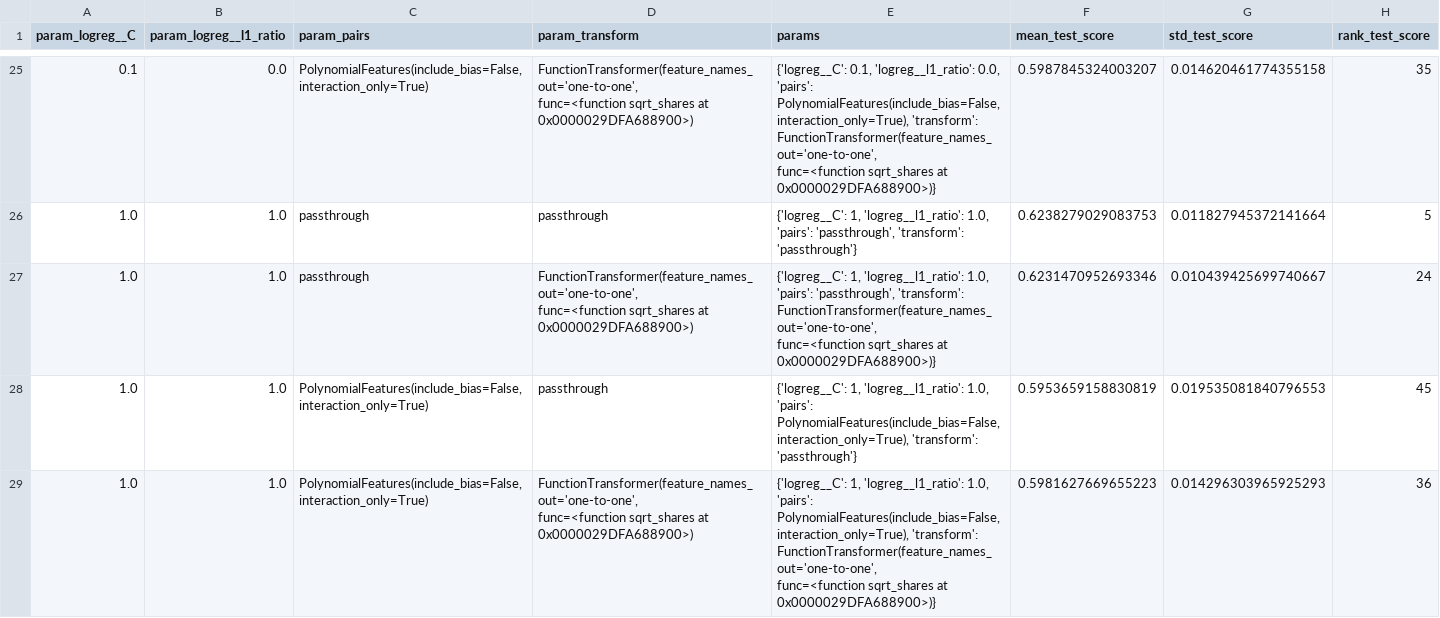
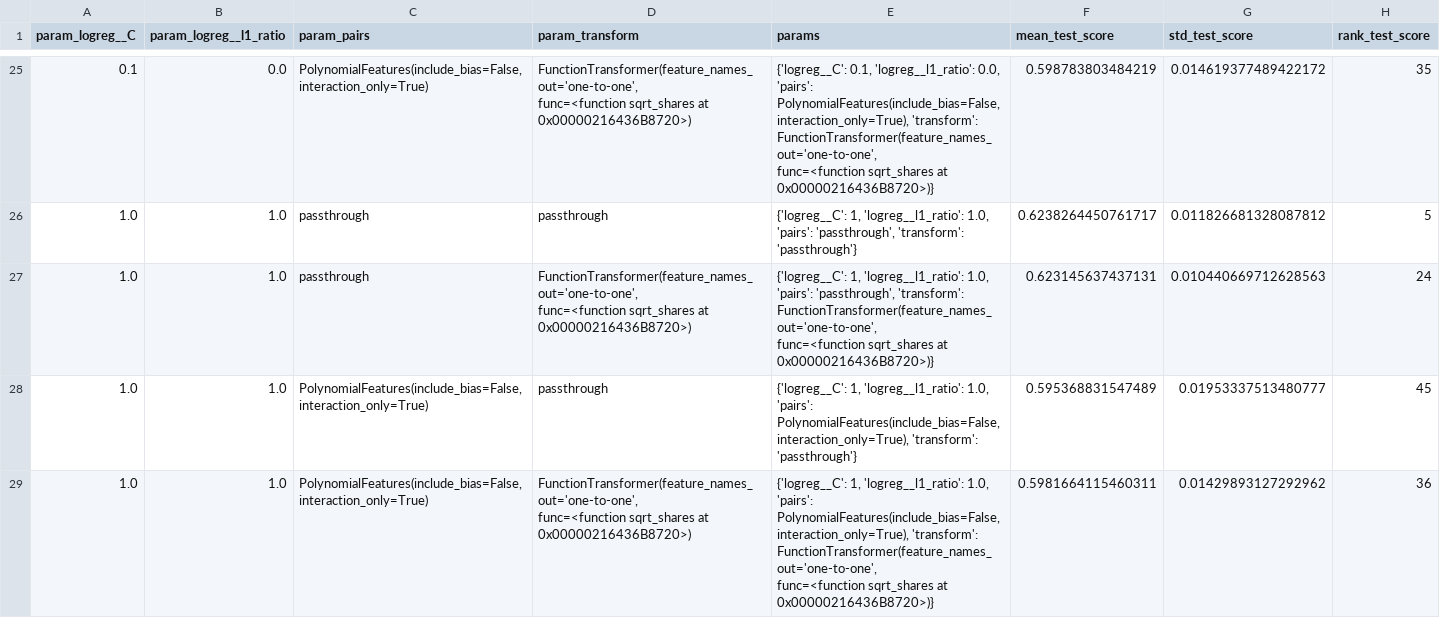
Before and after one commit to CandelaCG04/NLP_Detecting-Censorship-Associated-Topics, a CSV file: datasets/topics/classification_24topics/logreg_cv_results.csv, drawn as a sheet; only a part is shown, gaps mark what is left out; the diff covers the shown part only.

```diff
--- a/datasets/topics/classification_24topics/logreg_cv_results.csv
+++ b/datasets/topics/classification_24topics/logreg_cv_results.csv
@@ -47,11 +47,11 @@ param_logreg__C,param_logreg__l1_ratio,param_pairs,param_transform,params,mean_t
-0.1,0.0,"PolynomialFeatures(include_bias=False, interaction_only=True)","FunctionTransformer(feature_names_out='one-to-one',
-                    func=<function sqrt_shares at 0x0000029DFA688900>)","{'logreg__C': 0.1, 'logreg__l1_ratio': 0.0, 'pairs': PolynomialFeatures(include_bias=False, interaction_only=True), 'transform': FunctionTransformer(feature_names_out='one-to-one',
-                    func=<function sqrt_shares at 0x0000029DFA688900>)}",0.5987845324003207,0.014620461774355158,35
-1.0,1.0,passthrough,passthrough,"{'logreg__C': 1, 'logreg__l1_ratio': 1.0, 'pairs': 'passthrough', 'transform': 'passthrough'}",0.6238279029083753,0.011827945372141664,5
-1.0,1.0,passthrough,"FunctionTransformer(feature_names_out='one-to-one',
-                    func=<function sqrt_shares at 0x0000029DFA688900>)","{'logreg__C': 1, 'logreg__l1_ratio': 1.0, 'pairs': 'passthrough', 'transform': FunctionTransformer(feature_names_out='one-to-one',
-                    func=<function sqrt_shares at 0x0000029DFA688900>)}",0.6231470952693346,0.010439425699740667,24
-1.0,1.0,"PolynomialFeatures(include_bias=False, interaction_only=True)",passthrough,"{'logreg__C': 1, 'logreg__l1_ratio': 1.0, 'pairs': PolynomialFeatures(include_bias=False, interaction_only=True), 'transform': 'passthrough'}",0.5953659158830819,0.019535081840796553,45
-1.0,1.0,"PolynomialFeatures(include_bias=False, interaction_only=True)","FunctionTransformer(feature_names_out='one-to-one',
-                    func=<function sqrt_shares at 0x0000029DFA688900>)","{'logreg__C': 1, 'logreg__l1_ratio': 1.0, 'pairs': PolynomialFeatures(include_bias=False, interaction_only=True), 'transform': FunctionTransformer(feature_names_out='one-to-one',
-                    func=<function sqrt_shares at 0x0000029DFA688900>)}",0.5981627669655223,0.014296303965925293,36
+0.1,0.0,"PolynomialFeatures(include_bias=False, interaction_only=True)","FunctionTransformer(feature_names_out='one-to-one',
+                    func=<function sqrt_shares at 0x00000216436B8720>)","{'logreg__C': 0.1, 'logreg__l1_ratio': 0.0, 'pairs': PolynomialFeatures(include_bias=False, interaction_only=True), 'transform': FunctionTransformer(feature_names_out='one-to-one',
+                    func=<function sqrt_shares at 0x00000216436B8720>)}",0.598783803484219,0.014619377489422172,35
+1.0,1.0,passthrough,passthrough,"{'logreg__C': 1, 'logreg__l1_ratio': 1.0, 'pairs': 'passthrough', 'transform': 'passthrough'}",0.6238264450761717,0.011826681328087812,5
+1.0,1.0,passthrough,"FunctionTransformer(feature_names_out='one-to-one',
+                    func=<function sqrt_shares at 0x00000216436B8720>)","{'logreg__C': 1, 'logreg__l1_ratio': 1.0, 'pairs': 'passthrough', 'transform': FunctionTransformer(feature_names_out='one-to-one',
+                    func=<function sqrt_shares at 0x00000216436B8720>)}",0.623145637437131,0.010440669712628563,24
+1.0,1.0,"PolynomialFeatures(include_bias=False, interaction_only=True)",passthrough,"{'logreg__C': 1, 'logreg__l1_ratio': 1.0, 'pairs': PolynomialFeatures(include_bias=False, interaction_only=True), 'transform': 'passthrough'}",0.595368831547489,0.01953337513480777,45
+1.0,1.0,"PolynomialFeatures(include_bias=False, interaction_only=True)","FunctionTransformer(feature_names_out='one-to-one',
+                    func=<function sqrt_shares at 0x00000216436B8720>)","{'logreg__C': 1, 'logreg__l1_ratio': 1.0, 'pairs': PolynomialFeatures(include_bias=False, interaction_only=True), 'transform': FunctionTransformer(feature_names_out='one-to-one',
+                    func=<function sqrt_shares at 0x00000216436B8720>)}",0.5981664115460311,0.01429893127292962,36
```
Also changed, not shown: 151 edited cells elsewhere in this file, datasets/topics/classification_24topics/best_params.csv, datasets/topics/classification_24topics/knn_cv_results.csv, 42 other files.
